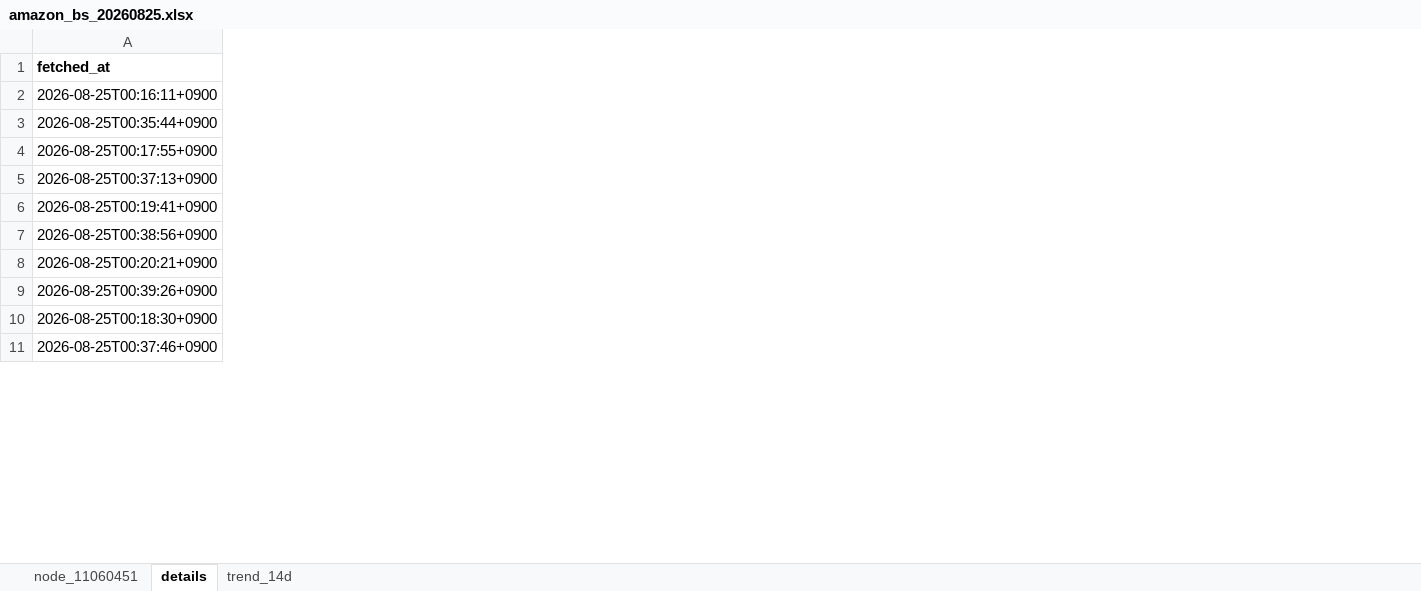
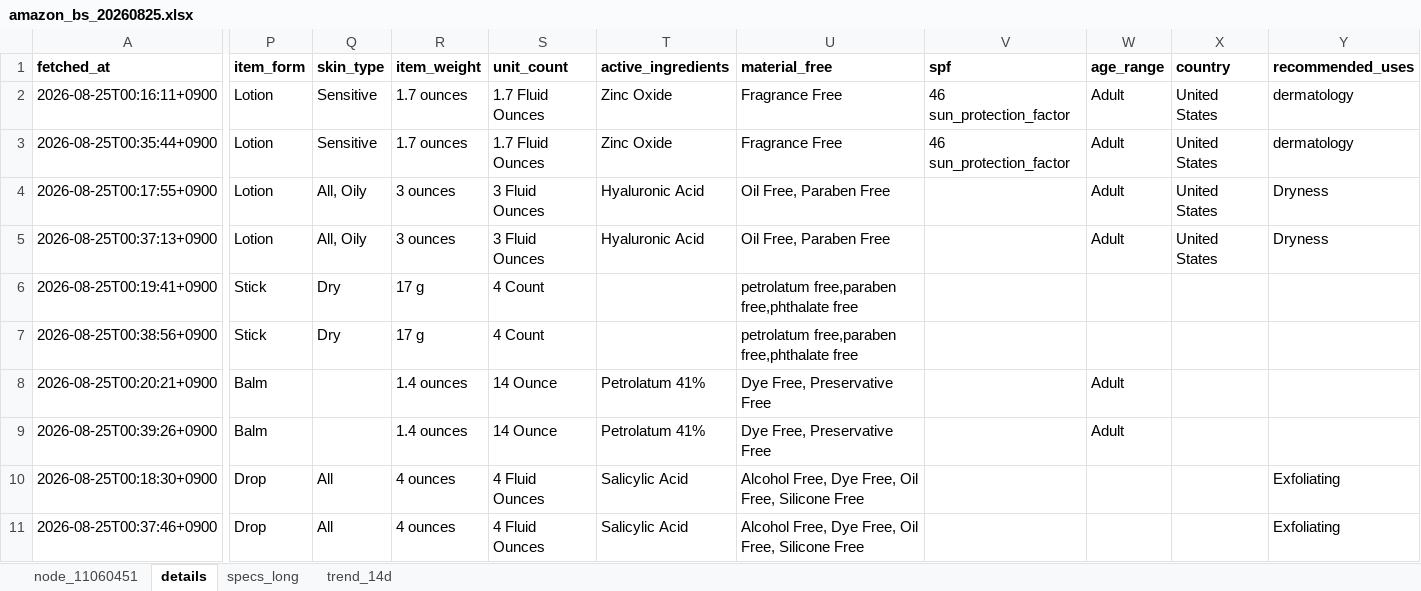
Before and after one commit to free-gunw607/crawl_amazon_beauty_bestsellers, an Excel workbook: artifacts/exports/xlsx/amazon_bs_20260825.xlsx, sheet details, drawn as a sheet; only a part is shown, gaps mark what is left out; values as stored, in another font and other column widths than the file's, no borders; the diff covers the shown part only; the diff names each change by its address in the sheet, - before the commit and + after, or states it on an @@ line.

Commit message:
Make detail specs analyst-readable in xlsx export
- promote curated spec keys (item form, skin type, SPF, active ingredients,
  weight, unit count, country, age range, benefits) into details sheet columns
- add specs_long unpivoted sheet (asin/brand/spec_key/spec_value)

```diff
--- a/artifacts/exports/xlsx/amazon_bs_20260825.xlsx (sheet details)
+++ b/artifacts/exports/xlsx/amazon_bs_20260825.xlsx (sheet details)
+sheet tab: specs_long
+column P (item_form), rows 2-11: Lotion | Lotion | Lotion | Lotion | Stick | Stick | Balm | Balm | Drop | Drop
+column Q (skin_type), rows 2-11: Sensitive | Sensitive | All, Oily | All, Oily | Dry | Dry |  |  | All | All
+column R (item_weight), rows 2-11: 1.7 ounces | 1.7 ounces | 3 ounces | 3 ounces | 17 g | 17 g | 1.4 ounces | 1.4 ounces | 4 ounces | 4 ounces
+column S (unit_count), rows 2-11: 1.7 Fluid Ounces | 1.7 Fluid Ounces | 3 Fluid Ounces | 3 Fluid Ounces | 4 Count | 4 Count | 14 Ounce | 14 Ounce | 4 Fluid Ounces | 4 Fluid Ounces
+column T (active_ingredients), rows 2-11: Zinc Oxide | Zinc Oxide | Hyaluronic Acid | Hyaluronic Acid |  |  | Petrolatum 41% | Petrolatum 41% | Salicylic Acid | Salicylic Acid
+column U (material_free), rows 2-11: Fragrance Free | Fragrance Free | Oil Free, Paraben Free | Oil Free, Paraben Free | petrolatum free,paraben free,phthalate free | petrolatum free,paraben free,phthalate free | Dye Free, Preservative Free | Dye Free, Preservative Free | Alcohol Free, Dye Free, Oil Free, Silicone Free | Alcohol Free, Dye Free, Oil Free, Silicone Free
+column V (spf), rows 2-3: 46 sun_protection_factor | 46 sun_protection_factor
+column W (age_range), rows 2-9: Adult | Adult | Adult | Adult |  |  | Adult | Adult
+column X (country), rows 2-5: all United States
+column Y (recommended_uses), rows 2-11: dermatology | dermatology | Dryness | Dryness |  |  |  |  | Exfoliating | Exfoliating
```
Also changed, not shown: 1 added column elsewhere in this sheet, sheet node_11060451, sheet trend_14d, 1 other file.
